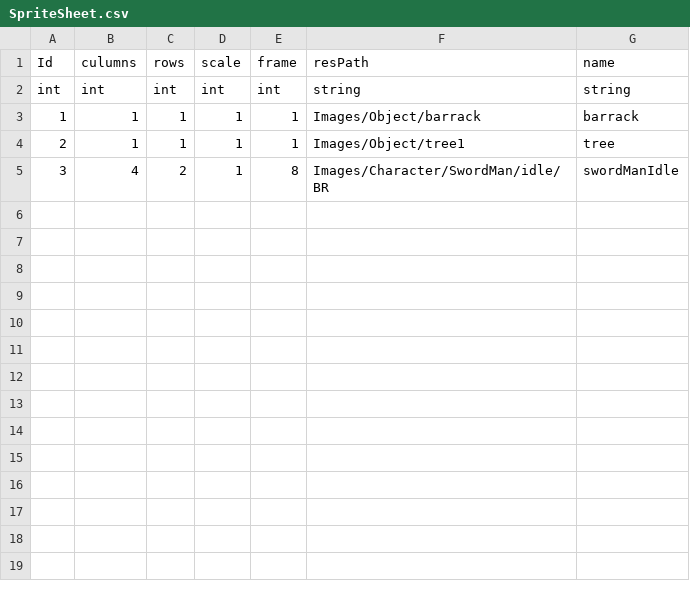
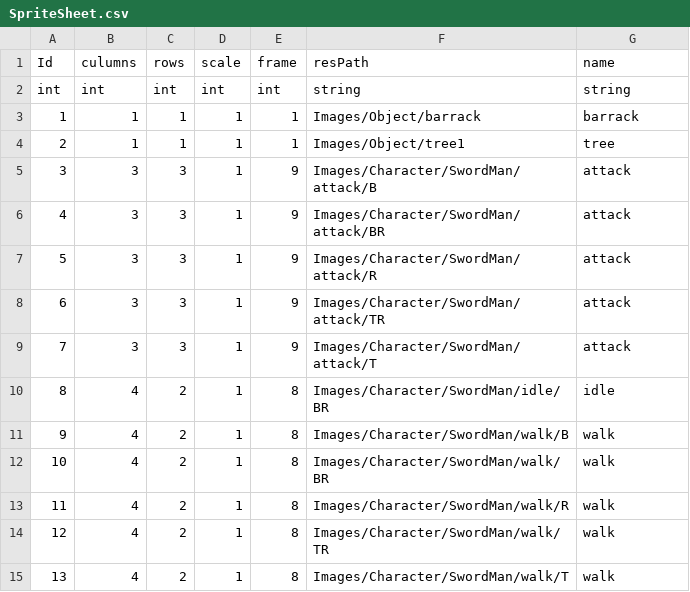
Before and after one commit to david0305mc/TowerDefense, a CSV file: Assets/Resources/Data/SpriteSheet.csv, drawn as a sheet.

```diff
--- a/Assets/Resources/Data/SpriteSheet.csv
+++ b/Assets/Resources/Data/SpriteSheet.csv
@@ -4,2 +4,12 @@ int|int|int|int|int|string|string
 2|1|1|1|1|Images/Object/tree1|tree
-3|4|2|1|8|Images/Character/SwordMan/idle/BR|swordManIdle
+3|3|3|1|9|Images/Character/SwordMan/attack/B|attack
+4|3|3|1|9|Images/Character/SwordMan/attack/BR|attack
+5|3|3|1|9|Images/Character/SwordMan/attack/R|attack
+6|3|3|1|9|Images/Character/SwordMan/attack/TR|attack
+7|3|3|1|9|Images/Character/SwordMan/attack/T|attack
+8|4|2|1|8|Images/Character/SwordMan/idle/BR|idle
+9|4|2|1|8|Images/Character/SwordMan/walk/B|walk
+10|4|2|1|8|Images/Character/SwordMan/walk/BR|walk
+11|4|2|1|8|Images/Character/SwordMan/walk/R|walk
+12|4|2|1|8|Images/Character/SwordMan/walk/TR|walk
+13|4|2|1|8|Images/Character/SwordMan/walk/T|walk
```
Also changed, not shown: 11 other files.
